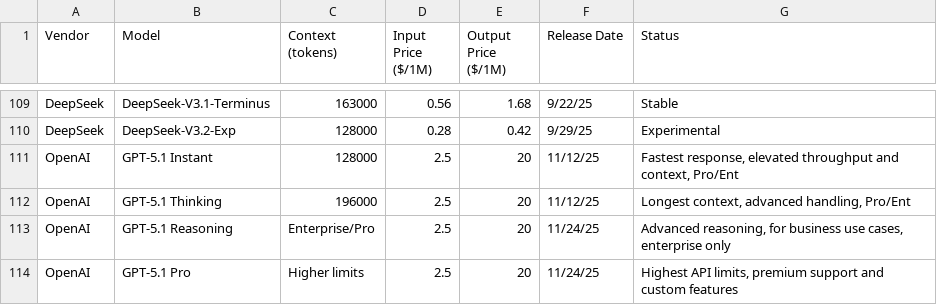
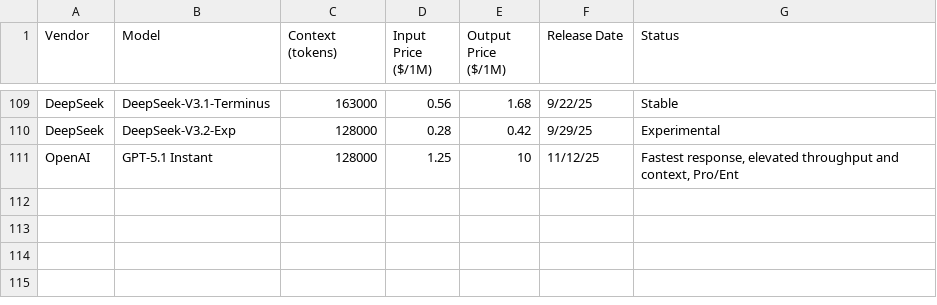
Before and after one commit to adithyadaine/AI-Model-Price-Comparison, a CSV file: models.csv, drawn as a sheet; only a part is shown, gaps mark what is left out.

Commit message:
Update GPT-5.1 model entries.

```diff
--- a/models.csv
+++ b/models.csv
@@ -110,5 +110,2 @@ DeepSeek,DeepSeek-V3.1-Terminus,163000,0.56,1.68,9/22/25,Stable
 DeepSeek,DeepSeek-V3.2-Exp,128000,0.28,0.42,9/29/25,Experimental
-OpenAI,GPT-5.1 Instant,128000,2.5,20,11/12/25,"Fastest response, elevated throughput and context, Pro/Ent"
-OpenAI,GPT-5.1 Thinking,196000,2.5,20,11/12/25,"Longest context, advanced handling, Pro/Ent"
-OpenAI,GPT-5.1 Reasoning,Enterprise/Pro,2.5,20,11/24/25,"Advanced reasoning, for business use cases, enterprise only"
-OpenAI,GPT-5.1 Pro,Higher limits,2.5,20,11/24/25,"Highest API limits, premium support and custom features"
+OpenAI,GPT-5.1 Instant,128000,1.25,10,11/12/25,"Fastest response, elevated throughput and context, Pro/Ent"
```
